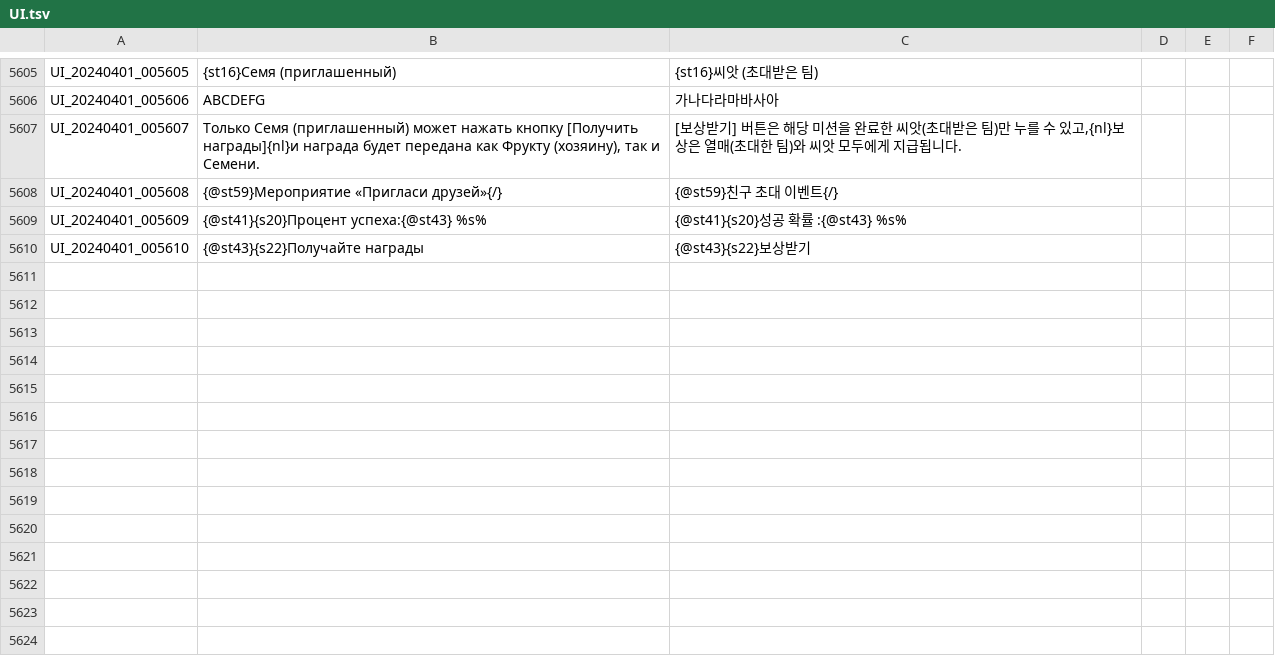
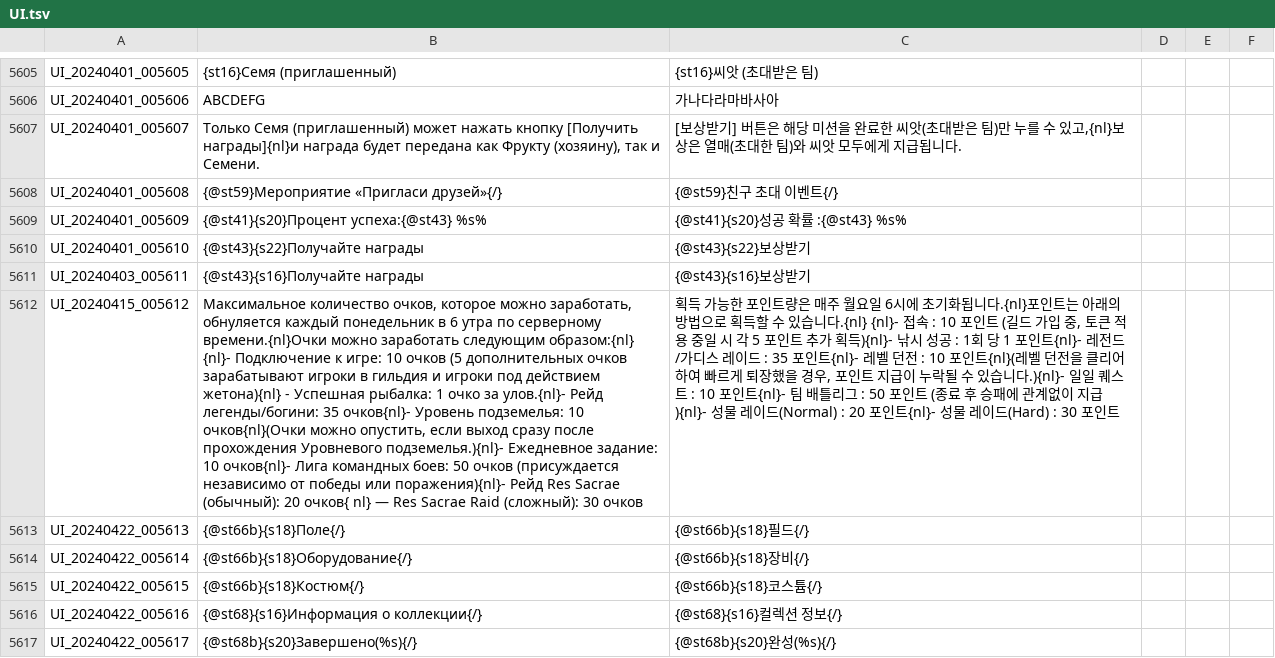
Before and after one commit to Buhster/TOS_Russian_Buhs, a TSV file: UI.tsv, drawn as a sheet; only a part is shown, gaps mark what is left out; the diff names each change by its address in the sheet, - before the commit and + after, or states it on an @@ line.

Commit message:
Scheduled Maintenance for April 22~23, 2024

```diff
--- a/UI.tsv
+++ b/UI.tsv
+row 5611: UI_20240403_005611 | {@st43}{s16}Получайте награды | {@st43}{s16}보상받기
+row 5612: UI_20240415_005612 | Максимальное количество очков, которое можно заработать, обнуляется каждый понедельник в 6 утра по серверному времени.{nl}Очки можно заработать следующим образом:{nl} {nl}- Подключение к игре: 10 очков (5 дополнительных очков зарабатывают игроки в гильдия и игроки под действием жетона){nl} - Успешная рыбалка: 1 очко за улов.{nl}- Рейд легенды/богини: 35 очков{nl}- Уровень подземелья: 10 очков{nl}(Очки можно опустить, если выход сразу после прохождения Уровневого подземелья.){nl}- Ежедневное задание: 10 очков{nl}- Лига командных боев: 50 очков (присуждается независимо от победы или поражения){nl}- Рейд Res Sacrae (обычный): 20 очков{ nl} — Res Sacrae Raid (сложный): 30 очков | 획득 가능한 포인트량은 매주 월요일 6시에 초기화됩니다.{nl}포인트는 아래의 방법으로 획득할 수 있습니다.{nl} {nl}- 접속 : 10 포인트 (길드 가입 중, 토큰 적용 중일 시 각 5 포인트 추가 획득){nl}- 낚시 성공 : 1회 당 1 포인트{nl}- 레전드/가디스 레이드 : 35 포인트{nl}- 레벨 던전 : 10 포인트{nl}(레벨 던전을 클리어하여 빠르게 퇴장했을 경우, 포인트 지급이 누락될 수 있습니다.){nl}- 일일 퀘스트 : 10 포인트{nl}- 팀 배틀리그 : 50 포인트 (종료 후 승패에 관계없이 지급){nl}- 성물 레이드(Normal) : 20 포인트{nl}- 성물 레이드(Hard) : 30 포인트
+row 5613: UI_20240422_005613 | {@st66b}{s18}Поле{/} | {@st66b}{s18}필드{/}
+row 5614: UI_20240422_005614 | {@st66b}{s18}Оборудование{/} | {@st66b}{s18}장비{/}
+row 5615: UI_20240422_005615 | {@st66b}{s18}Костюм{/} | {@st66b}{s18}코스튬{/}
+row 5616: UI_20240422_005616 | {@st68}{s16}Информация о коллекции{/} | {@st68}{s16}컬렉션 정보{/}
+row 5617: UI_20240422_005617 | {@st68b}{s20}Завершено(%s){/} | {@st68b}{s20}완성(%s){/}
```
